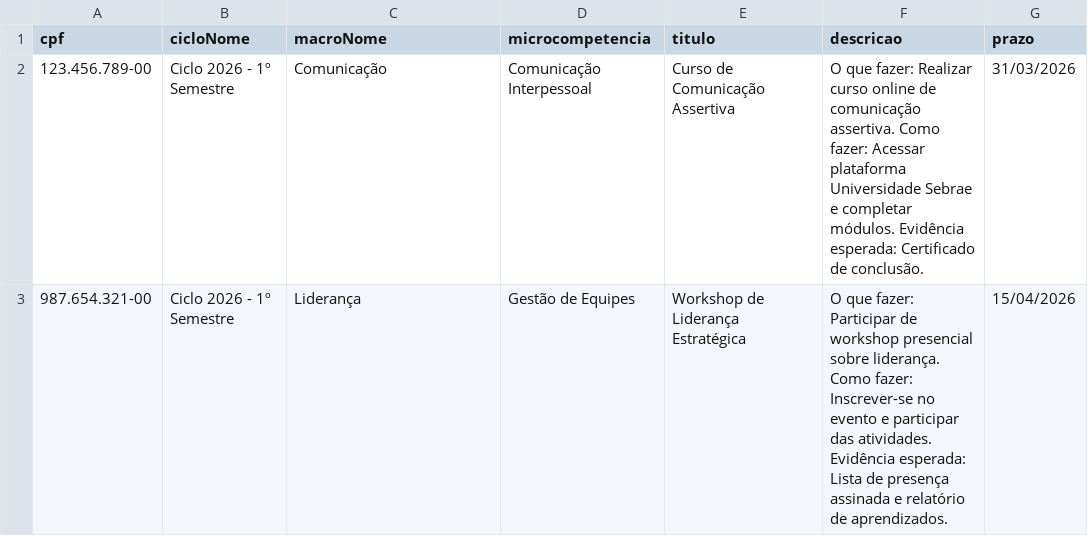
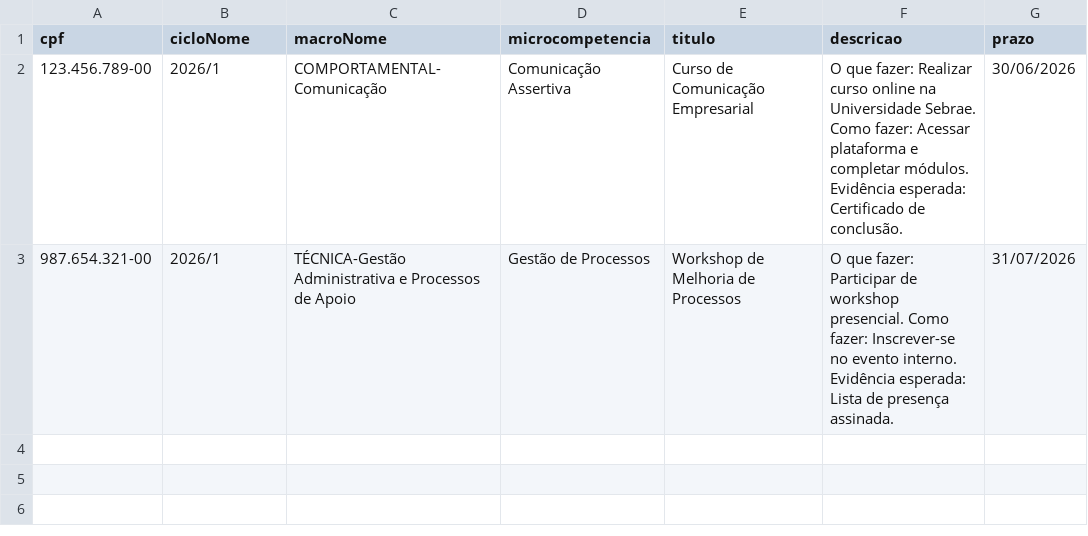
Before and after one commit to DinaCkm/pdi_system, a CSV file: client/public/templates/template_importacao_acoes.csv, drawn as a sheet.

```diff
--- a/client/public/templates/template_importacao_acoes.csv
+++ b/client/public/templates/template_importacao_acoes.csv
@@ -1,3 +1,3 @@
 cpf,cicloNome,macroNome,microcompetencia,titulo,descricao,prazo
-123.456.789-00,Ciclo 2026 - 1º Semestre,Comunicação,Comunicação Interpessoal,Curso de Comunicação Assertiva,"O que fazer: Realizar curso online de comunicação assertiva. Como fazer: Acessar plataforma Universidade Sebrae e completar módulos. Evidência esperada: Certificado de conclusão.",31/03/2026
-987.654.321-00,Ciclo 2026 - 1º Semestre,Liderança,Gestão de Equipes,Workshop de Liderança Estratégica,"O que fazer: Participar de workshop presencial sobre liderança. Como fazer: Inscrever-se no evento e participar das atividades. Evidência esperada: Lista de presença assinada e relatório de aprendizados.",15/04/2026
+123.456.789-00,2026/1,COMPORTAMENTAL-Comunicação,Comunicação Assertiva,Curso de Comunicação Empresarial,"O que fazer: Realizar curso online na Universidade Sebrae. Como fazer: Acessar plataforma e completar módulos. Evidência esperada: Certificado de conclusão.",30/06/2026
+987.654.321-00,2026/1,TÉCNICA-Gestão Administrativa e Processos de Apoio,Gestão de Processos,Workshop de Melhoria de Processos,"O que fazer: Participar de workshop presencial. Como fazer: Inscrever-se no evento interno. Evidência esperada: Lista de presença assinada.",31/07/2026
```
Also changed, not shown: 6 other files.
